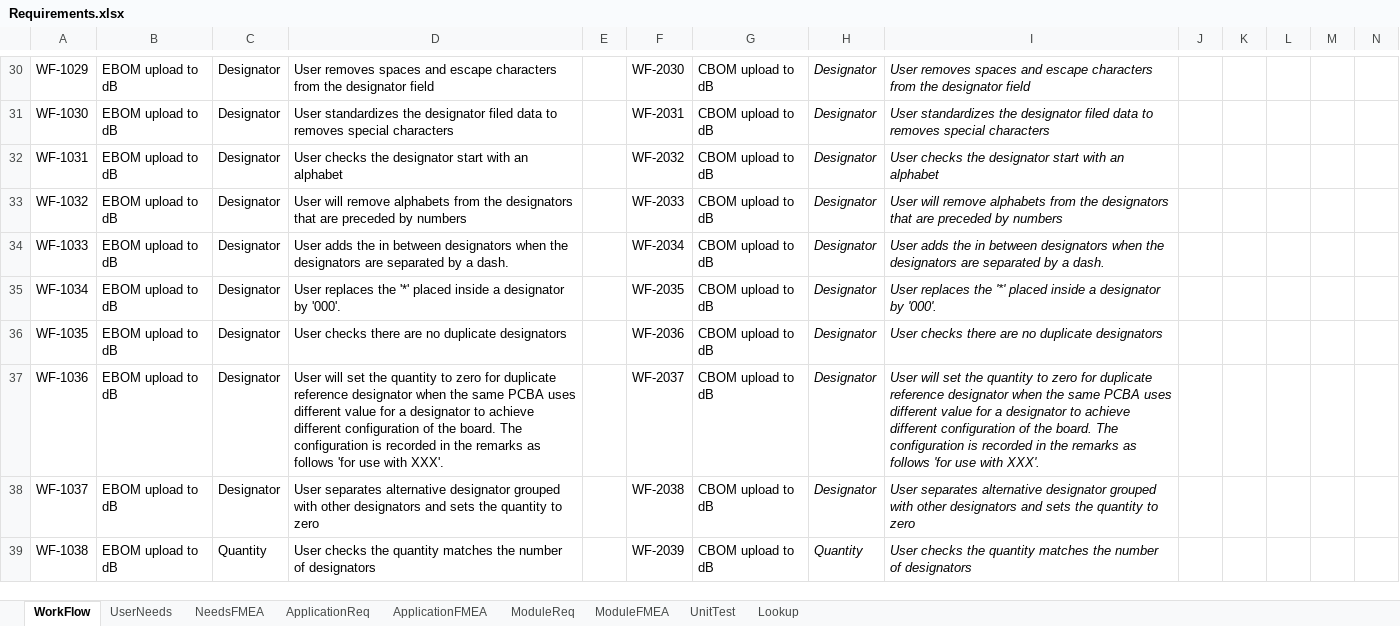
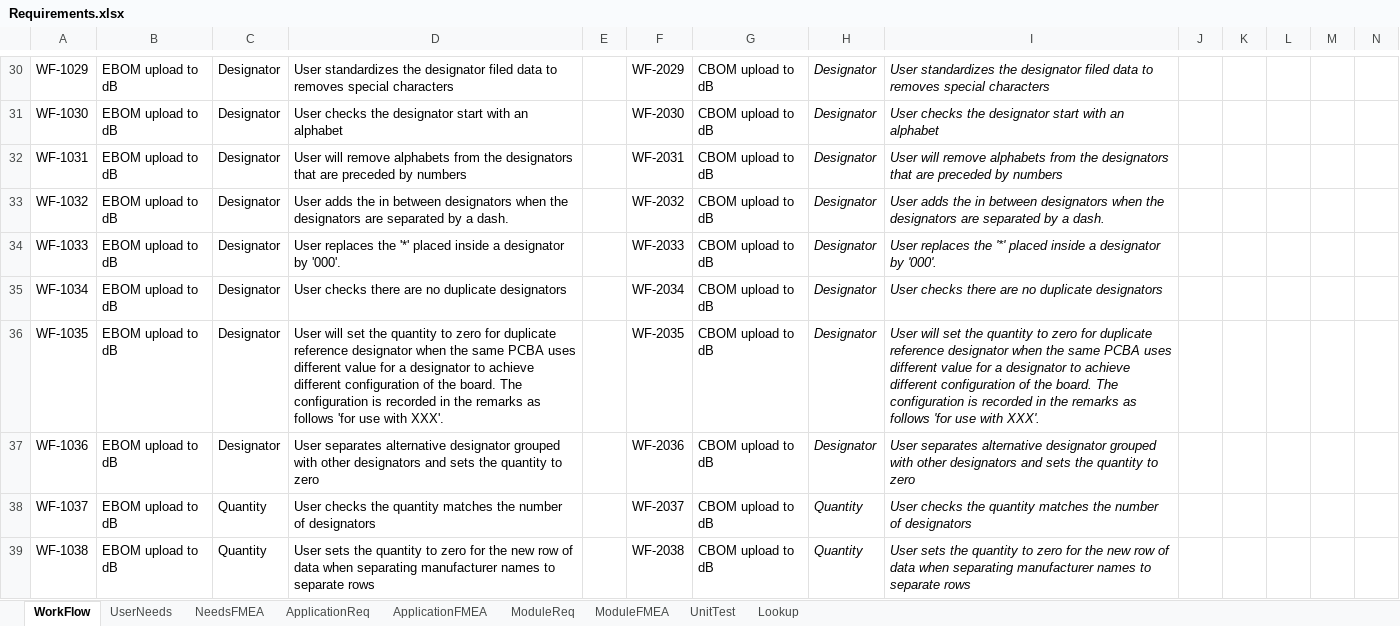
Before and after one commit to biring/BomBuddy, an Excel workbook: docs/Requirements.xlsx, sheet WorkFlow, drawn as a sheet; only a part is shown, gaps mark what is left out; values as stored, in another font and other column widths than the file's, no borders; the diff covers the shown part only; the diff names each change by its address in the sheet, - before the commit and + after, or states it on an @@ line.

```diff
--- a/docs/Requirements.xlsx (sheet WorkFlow)
+++ b/docs/Requirements.xlsx (sheet WorkFlow)
-D30: User removes spaces and escape characters from the designator field
+D30: User standardizes the designator filed data to removes special characters
-F30: WF-2030
+F30: WF-2029
-I30: User removes spaces and escape characters from the designator field
+I30: User standardizes the designator filed data to removes special characters
-D31: User standardizes the designator filed data to removes special characters
+D31: User checks the designator start with an alphabet
-F31: WF-2031
+F31: WF-2030
-I31: User standardizes the designator filed data to removes special characters
+I31: User checks the designator start with an alphabet
-D32: User checks the designator start with an alphabet
+D32: User will remove alphabets from the designators that are preceded by numbers
-F32: WF-2032
+F32: WF-2031
-I32: User checks the designator start with an alphabet
+I32: User will remove alphabets from the designators that are preceded by numbers
-D33: User will remove alphabets from the designators that are preceded by numbers
+D33: User adds the in between designators when the designators are separated by a dash.
-F33: WF-2033
+F33: WF-2032
-I33: User will remove alphabets from the designators that are preceded by numbers
+I33: User adds the in between designators when the designators are separated by a dash.
-D34: User adds the in between designators when the designators are separated by a dash.
+D34: User replaces the '*' placed inside a designator by '000'.
-F34: WF-2034
+F34: WF-2033
-I34: User adds the in between designators when the designators are separated by a dash.
+I34: User replaces the '*' placed inside a designator by '000'.
-D35: User replaces the '*' placed inside a designator by '000'.
+D35: User checks there are no duplicate designators
-F35: WF-2035
+F35: WF-2034
-I35: User replaces the '*' placed inside a designator by '000'.
+I35: User checks there are no duplicate designators
-D36: User checks there are no duplicate designators
+D36: User will set the quantity to zero for duplicate reference designator when the same PCBA uses different value for a designator to achieve different configuration of the board. The configuration is recorded in the remarks as follows 'for use with XXX'.
-F36: WF-2036
+F36: WF-2035
-I36: User checks there are no duplicate designators
+I36: User will set the quantity to zero for duplicate reference designator when the same PCBA uses different value for a designator to achieve different configuration of the board. The configuration is recorded in the remarks as follows 'for use with XXX'.
-D37: User will set the quantity to zero for duplicate reference designator when the same PCBA uses different value for a designator to achieve different configuration of the board. The configuration is recorded in the remarks as follows 'for use with XXX'.
+D37: User separates alternative designator grouped with other designators and sets the quantity to zero
-F37: WF-2037
+F37: WF-2036
-I37: User will set the quantity to zero for duplicate reference designator when the same PCBA uses different value for a designator to achieve different configuration of the board. The configuration is recorded in the remarks as follows 'for use with XXX'.
+I37: User separates alternative designator grouped with other designators and sets the quantity to zero
-C38: Designator
+C38: Quantity
-D38: User separates alternative designator grouped with other designators and sets the quantity to zero
+D38: User checks the quantity matches the number of designators
-F38: WF-2038
+F38: WF-2037
-H38: Designator
+H38: Quantity
-I38: User separates alternative designator grouped with other designators and sets the quantity to zero
+I38: User checks the quantity matches the number of designators
-D39: User checks the quantity matches the number of designators
+D39: User sets the quantity to zero for the new row of data when separating manufacturer names to separate rows
-F39: WF-2039
+F39: WF-2038
-I39: User checks the quantity matches the number of designators
+I39: User sets the quantity to zero for the new row of data when separating manufacturer names to separate rows
```
Also changed, not shown: 1 removed row, 87 edited cells and cell formats elsewhere in this sheet, 4 other files.
